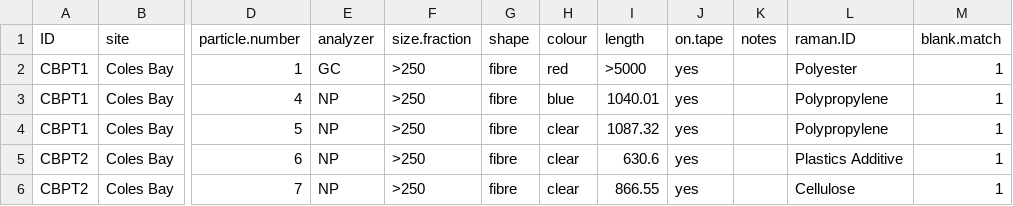
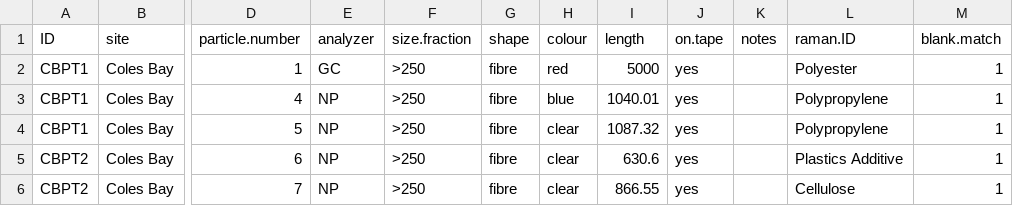
Before and after one commit to GCov/Covernton_et_al_2021_MPs_and_food_webs, a CSV file: plankton_tows.csv, drawn as a sheet; only a part is shown, gaps mark what is left out; the diff names each change by its address in the sheet, - before the commit and + after, or states it on an @@ line.

```diff
--- a/plankton_tows.csv
+++ b/plankton_tows.csv
-I2 (length): >5000
+I2 (length): 5000
```
Also changed, not shown: species.est.csv, 46 other files.
